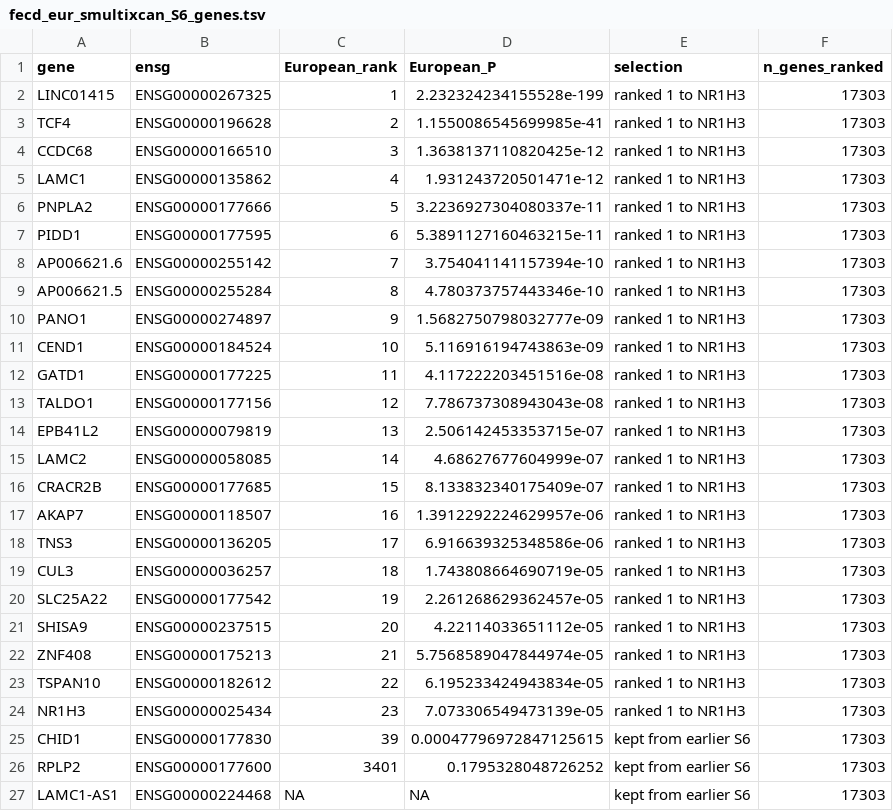
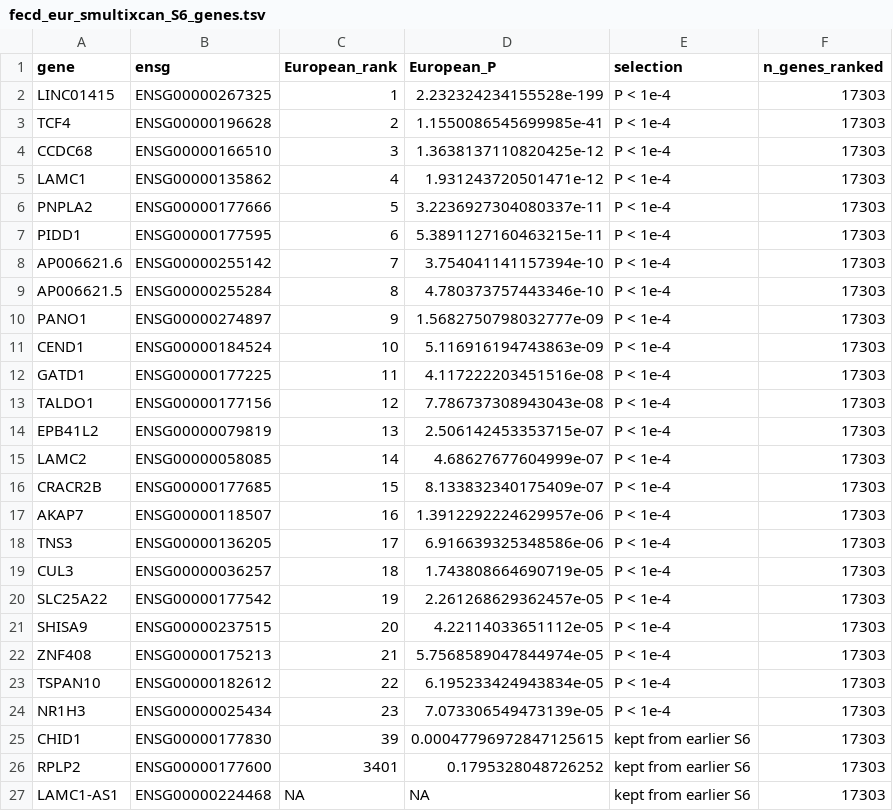
Before and after one commit to BigHachi/NR1H3-FECD-11p11.2, a TSV file: analysis_outputs/fecd_eur_smultixcan_S6_genes.tsv, drawn as a sheet; only a part is shown.

Commit message:
Release v15.3: fine-mapping reported from SuSiE-RSS only; colocalisation gene list stated as P < 1e-4
Supplementary Table S13 (workbook v2.24) no longer reports the
approximate-Bayes-factor credible sets, and step 140 checks the
re-lettered panels. Step 19f states the S6 gene list as every gene with
European S-MultiXcan P < 1e-4 (the same 23 genes). No result changed.
Step 140: 0 mismatches.

```diff
--- a/analysis_outputs/fecd_eur_smultixcan_S6_genes.tsv
+++ b/analysis_outputs/fecd_eur_smultixcan_S6_genes.tsv
@@ -1,25 +1,25 @@
 gene	ensg	European_rank	European_P	selection	n_genes_ranked
-LINC01415	ENSG00000267325	1	2.232324234155528e-199	ranked 1 to NR1H3	17303
-TCF4	ENSG00000196628	2	1.1550086545699985e-41	ranked 1 to NR1H3	17303
-CCDC68	ENSG00000166510	3	1.3638137110820425e-12	ranked 1 to NR1H3	17303
-LAMC1	ENSG00000135862	4	1.931243720501471e-12	ranked 1 to NR1H3	17303
-PNPLA2	ENSG00000177666	5	3.2236927304080337e-11	ranked 1 to NR1H3	17303
-PIDD1	ENSG00000177595	6	5.3891127160463215e-11	ranked 1 to NR1H3	17303
-AP006621.6	ENSG00000255142	7	3.754041141157394e-10	ranked 1 to NR1H3	17303
-AP006621.5	ENSG00000255284	8	4.780373757443346e-10	ranked 1 to NR1H3	17303
-PANO1	ENSG00000274897	9	1.5682750798032777e-09	ranked 1 to NR1H3	17303
-CEND1	ENSG00000184524	10	5.116916194743863e-09	ranked 1 to NR1H3	17303
-GATD1	ENSG00000177225	11	4.117222203451516e-08	ranked 1 to NR1H3	17303
-TALDO1	ENSG00000177156	12	7.786737308943043e-08	ranked 1 to NR1H3	17303
-EPB41L2	ENSG00000079819	13	2.506142453353715e-07	ranked 1 to NR1H3	17303
-LAMC2	ENSG00000058085	14	4.68627677604999e-07	ranked 1 to NR1H3	17303
-CRACR2B	ENSG00000177685	15	8.133832340175409e-07	ranked 1 to NR1H3	17303
-AKAP7	ENSG00000118507	16	1.3912292224629957e-06	ranked 1 to NR1H3	17303
-TNS3	ENSG00000136205	17	6.916639325348586e-06	ranked 1 to NR1H3	17303
-CUL3	ENSG00000036257	18	1.743808664690719e-05	ranked 1 to NR1H3	17303
-SLC25A22	ENSG00000177542	19	2.261268629362457e-05	ranked 1 to NR1H3	17303
-SHISA9	ENSG00000237515	20	4.22114033651112e-05	ranked 1 to NR1H3	17303
-ZNF408	ENSG00000175213	21	5.7568589047844974e-05	ranked 1 to NR1H3	17303
-TSPAN10	ENSG00000182612	22	6.195233424943834e-05	ranked 1 to NR1H3	17303
-NR1H3	ENSG00000025434	23	7.073306549473139e-05	ranked 1 to NR1H3	17303
+LINC01415	ENSG00000267325	1	2.232324234155528e-199	P < 1e-4	17303
+TCF4	ENSG00000196628	2	1.1550086545699985e-41	P < 1e-4	17303
+CCDC68	ENSG00000166510	3	1.3638137110820425e-12	P < 1e-4	17303
+LAMC1	ENSG00000135862	4	1.931243720501471e-12	P < 1e-4	17303
+PNPLA2	ENSG00000177666	5	3.2236927304080337e-11	P < 1e-4	17303
+PIDD1	ENSG00000177595	6	5.3891127160463215e-11	P < 1e-4	17303
+AP006621.6	ENSG00000255142	7	3.754041141157394e-10	P < 1e-4	17303
+AP006621.5	ENSG00000255284	8	4.780373757443346e-10	P < 1e-4	17303
+PANO1	ENSG00000274897	9	1.5682750798032777e-09	P < 1e-4	17303
+CEND1	ENSG00000184524	10	5.116916194743863e-09	P < 1e-4	17303
+GATD1	ENSG00000177225	11	4.117222203451516e-08	P < 1e-4	17303
+TALDO1	ENSG00000177156	12	7.786737308943043e-08	P < 1e-4	17303
+EPB41L2	ENSG00000079819	13	2.506142453353715e-07	P < 1e-4	17303
+LAMC2	ENSG00000058085	14	4.68627677604999e-07	P < 1e-4	17303
+CRACR2B	ENSG00000177685	15	8.133832340175409e-07	P < 1e-4	17303
+AKAP7	ENSG00000118507	16	1.3912292224629957e-06	P < 1e-4	17303
+TNS3	ENSG00000136205	17	6.916639325348586e-06	P < 1e-4	17303
+CUL3	ENSG00000036257	18	1.743808664690719e-05	P < 1e-4	17303
+SLC25A22	ENSG00000177542	19	2.261268629362457e-05	P < 1e-4	17303
+SHISA9	ENSG00000237515	20	4.22114033651112e-05	P < 1e-4	17303
+ZNF408	ENSG00000175213	21	5.7568589047844974e-05	P < 1e-4	17303
+TSPAN10	ENSG00000182612	22	6.195233424943834e-05	P < 1e-4	17303
+NR1H3	ENSG00000025434	23	7.073306549473139e-05	P < 1e-4	17303
 CHID1	ENSG00000177830	39	0.00047796972847125615	kept from earlier S6	17303
```
Also changed, not shown: analysis_outputs/reported_tables_check.tsv, 6 other files.
